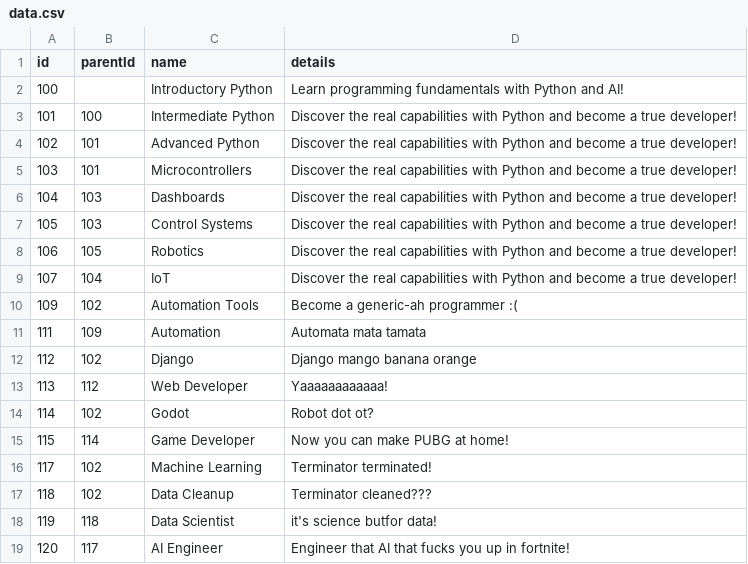
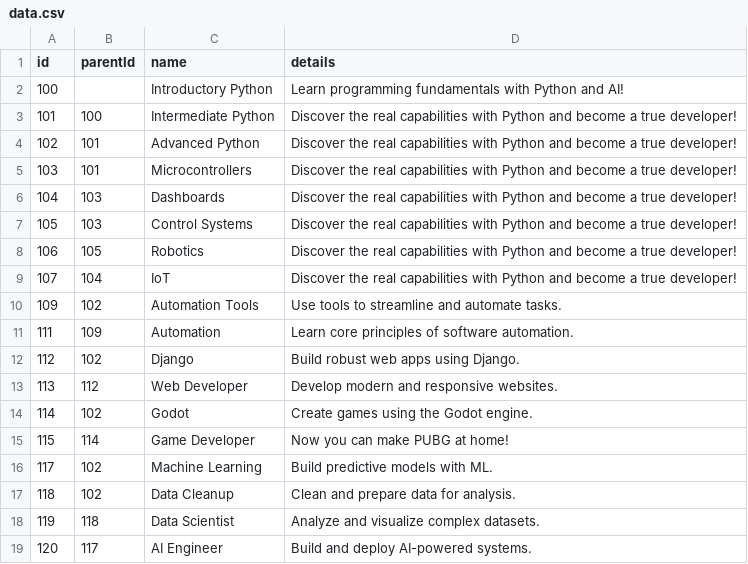
Before and after one commit to baselkorj/skillova_roadmap, a CSV file: data.csv, drawn as a sheet.

Commit message:
fixing

```diff
--- a/data.csv
+++ b/data.csv
@@ -9,11 +9,11 @@ id,parentId,name,details
 107,104,IoT,Discover the real capabilities with Python and become a true developer!
-109,102,Automation Tools,Become a generic-ah programmer :(
-111,109,Automation,Automata mata tamata
-112,102,Django,Django mango banana orange
-113,112,Web Developer,Yaaaaaaaaaaaa!
-114,102,Godot,Robot dot ot?
+109,102,Automation Tools,Use tools to streamline and automate tasks.
+111,109,Automation,Learn core principles of software automation.
+112,102,Django,Build robust web apps using Django.
+113,112,Web Developer,Develop modern and responsive websites.
+114,102,Godot,Create games using the Godot engine.
 115,114,Game Developer,Now you can make PUBG at home!
-117,102,Machine Learning,Terminator terminated!
-118,102,Data Cleanup,Terminator cleaned???
-119,118,Data Scientist,it's science butfor data!
-120,117,AI Engineer,Engineer that AI that fucks you up in fortnite!
+117,102,Machine Learning,Build predictive models with ML.
+118,102,Data Cleanup,Clean and prepare data for analysis.
+119,118,Data Scientist,Analyze and visualize complex datasets.
+120,117,AI Engineer,Build and deploy AI-powered systems.
```
